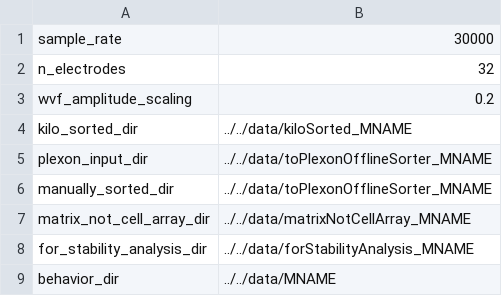
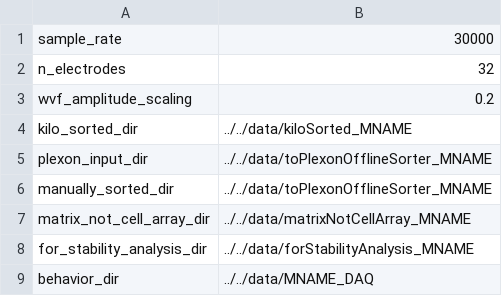
Before and after one commit to tarotez/sortpipe, a CSV file: config/sortpipe_config.csv, drawn as a sheet.

```diff
--- a/config/sortpipe_config.csv
+++ b/config/sortpipe_config.csv
@@ -8,2 +8,2 @@ matrix_not_cell_array_dir, ../../data/matrixNotCellArray_MNAME
 for_stability_analysis_dir, ../../data/forStabilityAnalysis_MNAME
-behavior_dir, ../../data/MNAME
+behavior_dir, ../../data/MNAME_DAQ
```
Also changed, not shown: 5 other files.
